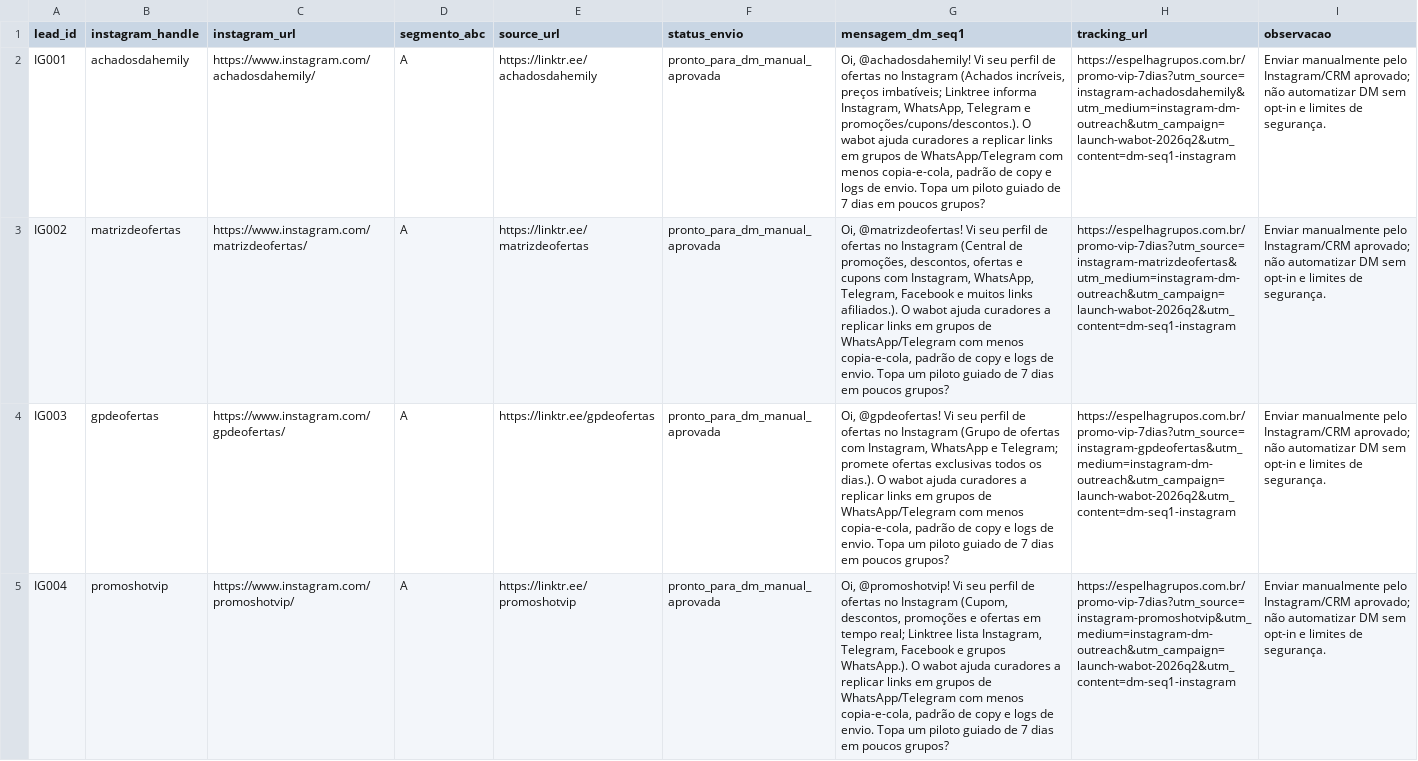
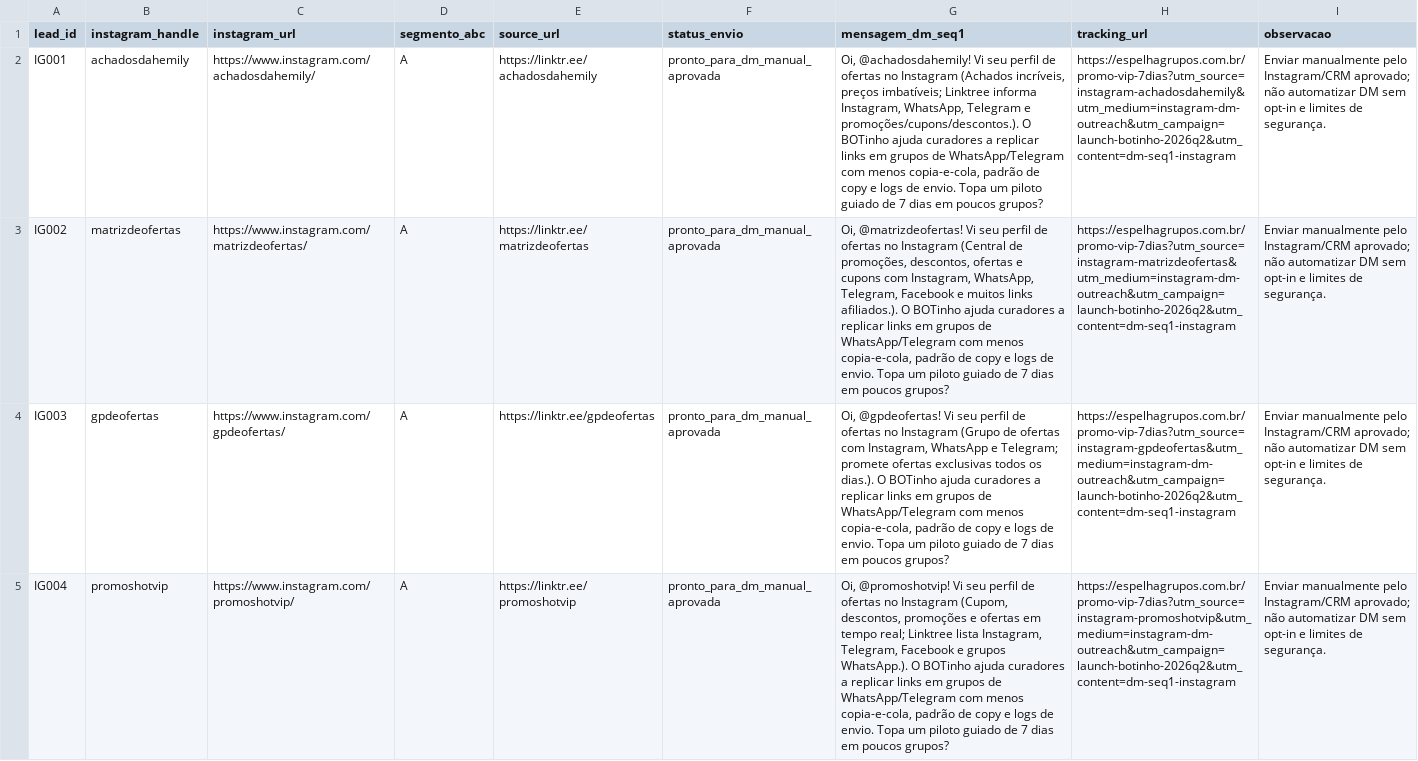
Before and after one commit to flavia-vale/wabot, a CSV file: docs/marketing/instagram_profiles_leads_lote1/instagram_dm_seq1_onda1.csv, drawn as a sheet; only a part is shown; the diff covers the shown part only; the diff names each change by its address in the sheet, - before the commit and + after, or states it on an @@ line.

```diff
--- a/docs/marketing/instagram_profiles_leads_lote1/instagram_dm_seq1_onda1.csv
+++ b/docs/marketing/instagram_profiles_leads_lote1/instagram_dm_seq1_onda1.csv
-G2 (mensagem_dm_seq1): …promoções/cupons/descontos.). O wabot ajuda curadores…
+G2 (mensagem_dm_seq1): …promoções/cupons/descontos.). O BOTinho ajuda curadores…
-H2 (tracking_url): https://espelhagrupos.com.br/promo-vip-7dias?utm_source=instagram-achadosdahemily&utm_medium=instagram-dm-outreach&utm_campaign=launch-wabot-2026q2&utm_content=dm-seq1-instagram
+H2 (tracking_url): https://espelhagrupos.com.br/promo-vip-7dias?utm_source=instagram-achadosdahemily&utm_medium=instagram-dm-outreach&utm_campaign=launch-botinho-2026q2&utm_content=dm-seq1-instagram
-G3 (mensagem_dm_seq1): …afiliados.). O wabot ajuda curadores…
+G3 (mensagem_dm_seq1): …afiliados.). O BOTinho ajuda curadores…
-H3 (tracking_url): https://espelhagrupos.com.br/promo-vip-7dias?utm_source=instagram-matrizdeofertas&utm_medium=instagram-dm-outreach&utm_campaign=launch-wabot-2026q2&utm_content=dm-seq1-instagram
+H3 (tracking_url): https://espelhagrupos.com.br/promo-vip-7dias?utm_source=instagram-matrizdeofertas&utm_medium=instagram-dm-outreach&utm_campaign=launch-botinho-2026q2&utm_content=dm-seq1-instagram
-G4 (mensagem_dm_seq1): …dias.). O wabot ajuda curadores…
+G4 (mensagem_dm_seq1): …dias.). O BOTinho ajuda curadores…
-H4 (tracking_url): https://espelhagrupos.com.br/promo-vip-7dias?utm_source=instagram-gpdeofertas&utm_medium=instagram-dm-outreach&utm_campaign=launch-wabot-2026q2&utm_content=dm-seq1-instagram
+H4 (tracking_url): https://espelhagrupos.com.br/promo-vip-7dias?utm_source=instagram-gpdeofertas&utm_medium=instagram-dm-outreach&utm_campaign=launch-botinho-2026q2&utm_content=dm-seq1-instagram
-G5 (mensagem_dm_seq1): …WhatsApp.). O wabot ajuda curadores…
+G5 (mensagem_dm_seq1): …WhatsApp.). O BOTinho ajuda curadores…
-H5 (tracking_url): https://espelhagrupos.com.br/promo-vip-7dias?utm_source=instagram-promoshotvip&utm_medium=instagram-dm-outreach&utm_campaign=launch-wabot-2026q2&utm_content=dm-seq1-instagram
+H5 (tracking_url): https://espelhagrupos.com.br/promo-vip-7dias?utm_source=instagram-promoshotvip&utm_medium=instagram-dm-outreach&utm_campaign=launch-botinho-2026q2&utm_content=dm-seq1-instagram
```
Also changed, not shown: 42 edited cells elsewhere in this file, docs/marketing/dia8_cold_outreach_parceiros/outreach_seq1_onda1.csv, docs/marketing/dia8_cold_outreach_parceiros/parceiros_lote1_crm.csv, 51 other files.
